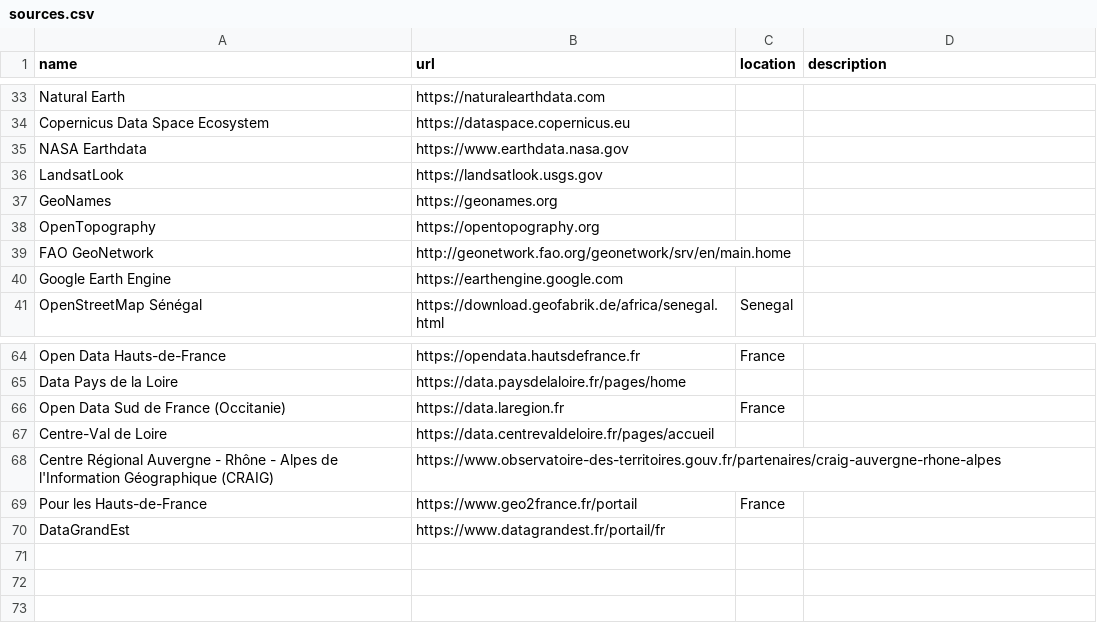
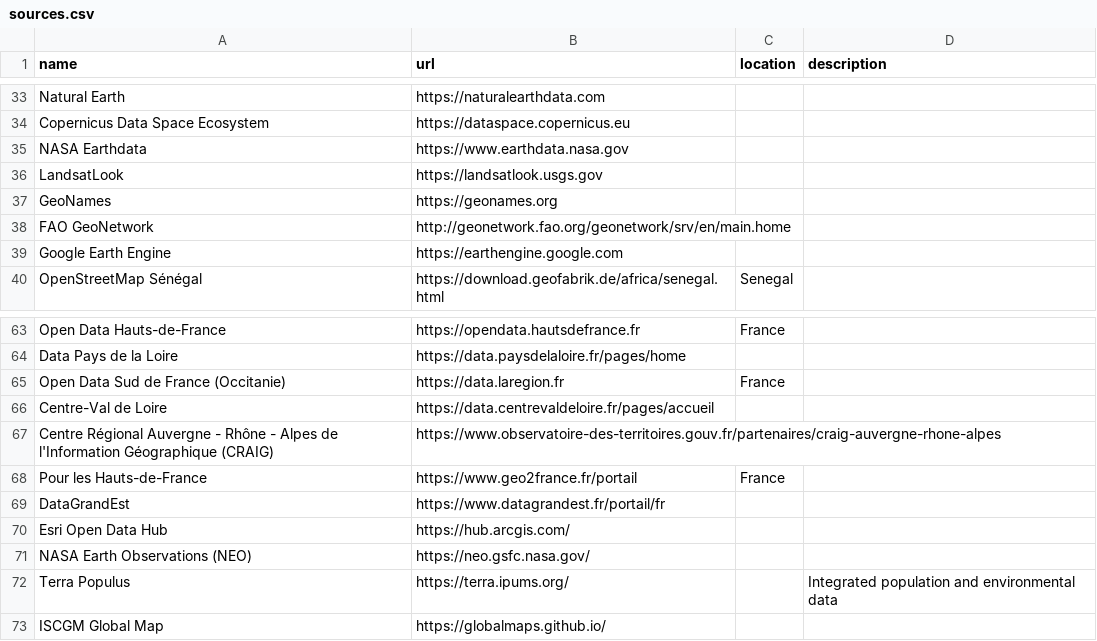
Before and after one commit to ThibautBaissac/cosmographia, a CSV file: resources/sources.csv, drawn as a sheet; only a part is shown, gaps mark what is left out.

Commit message:
Small sources UI adjustment

```diff
--- a/resources/sources.csv
+++ b/resources/sources.csv
@@ -37,3 +37,2 @@ LandsatLook,https://landsatlook.usgs.gov,,
 GeoNames,https://geonames.org,,
-OpenTopography,https://opentopography.org,,
 FAO GeoNetwork,http://geonetwork.fao.org/geonetwork/srv/en/main.home,,
@@ -70 +69,5 @@ Pour les Hauts-de-France,https://www.geo2france.fr/portail,France,
 DataGrandEst,https://www.datagrandest.fr/portail/fr,,
+Esri Open Data Hub,https://hub.arcgis.com/,,
+NASA Earth Observations (NEO),https://neo.gsfc.nasa.gov/,,
+Terra Populus,https://terra.ipums.org/,,Integrated population and environmental data
+ISCGM Global Map,https://globalmaps.github.io/,,
```
Also changed, not shown: 1 other file.
